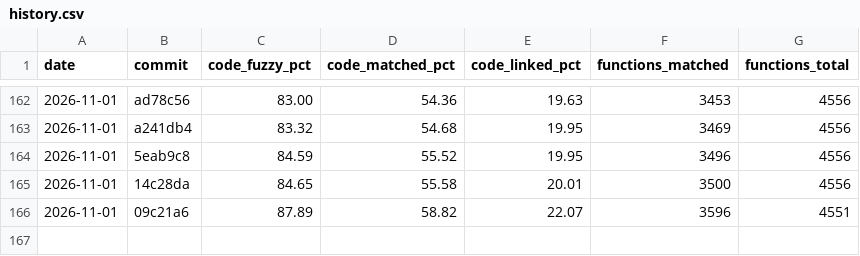
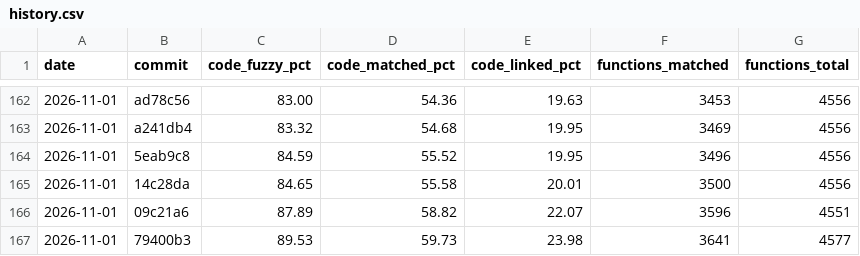
Before and after one commit to YggdrasziI/ts2-castaway-decomp, a CSV file: progress/eur/history.csv, drawn as a sheet; only a part is shown, gaps mark what is left out.

Commit message:
Record progress after the runtime helpers

```diff
--- a/progress/eur/history.csv
+++ b/progress/eur/history.csv
@@ -166 +166,2 @@ date,commit,code_fuzzy_pct,code_matched_pct,code_linked_pct,functions_matched,fu
 2026-11-01,09c21a6,87.89,58.82,22.07,3596,4551
+2026-11-01,79400b3,89.53,59.73,23.98,3641,4577
```
Also changed, not shown: 5 other files.
